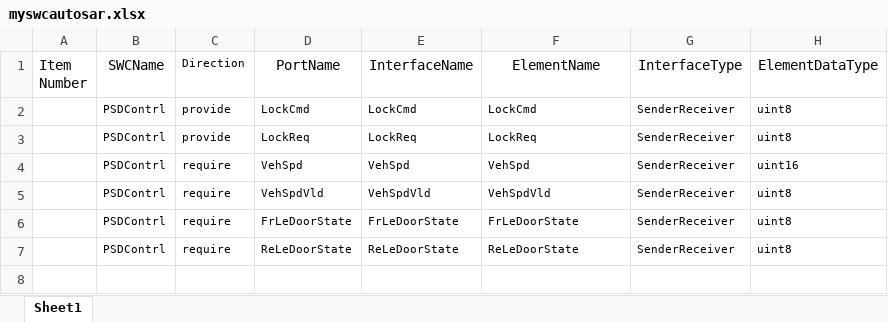
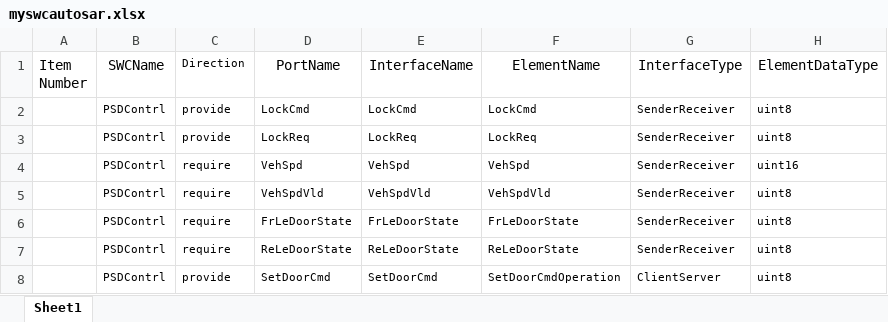
Before and after one commit to ZongL/autosar, an Excel workbook: z_swc_gen/myswcautosar.xlsx, sheet Sheet1, drawn as a sheet; values as stored, in another font and other column widths than the file's, no borders; the diff names each change by its address in the sheet, - before the commit and + after, or states it on an @@ line.

```diff
--- a/z_swc_gen/myswcautosar.xlsx (sheet Sheet1)
+++ b/z_swc_gen/myswcautosar.xlsx (sheet Sheet1)
+row 8:  | PSDContrl | provide | SetDoorCmd | SetDoorCmd | SetDoorCmdOperation | ClientServer | uint8
```
Also changed, not shown: 1 other file.
